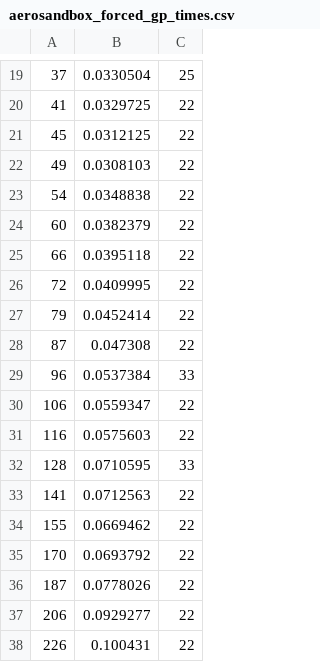
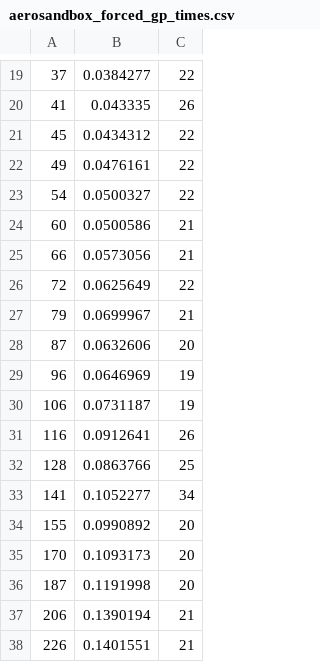
Before and after one commit to peterdsharpe/AeroSandbox, a CSV file: tutorial/01 - Optimization and Math/01 - Optimization Benchmark Problems/gp_beam/aerosandbox_forced_gp_times.csv, drawn as a sheet; only a part is shown, gaps mark what is left out; the diff covers the shown part only.

Commit message:
update times with improved formulation

```diff
--- a/tutorial/01 - Optimization and Math/01 - Optimization Benchmark Problems/gp_beam/aerosandbox_forced_gp_times.csv
+++ b/tutorial/01 - Optimization and Math/01 - Optimization Benchmark Problems/gp_beam/aerosandbox_forced_gp_times.csv
@@ -19,20 +19,20 @@
-37,0.0330504,25
-41,0.0329725,22
-45,0.0312125,22
-49,0.0308103,22
-54,0.0348838,22
-60,0.0382379,22
-66,0.0395118,22
-72,0.0409995,22
-79,0.0452414,22
-87,0.047308,22
-96,0.0537384,33
-106,0.0559347,22
-116,0.0575603,22
-128,0.0710595,33
-141,0.0712563,22
-155,0.0669462,22
-170,0.0693792,22
-187,0.0778026,22
-206,0.0929277,22
-226,0.100431,22
+37,0.0384277,22
+41,0.043335,26
+45,0.0434312,22
+49,0.0476161,22
+54,0.0500327,22
+60,0.0500586,21
+66,0.0573056,21
+72,0.0625649,22
+79,0.0699967,21
+87,0.0632606,20
+96,0.0646969,19
+106,0.0731187,19
+116,0.0912641,26
+128,0.0863766,25
+141,0.1052277,34
+155,0.0990892,20
+170,0.1093173,20
+187,0.1191998,20
+206,0.1390194,21
+226,0.1401551,21
```
Also changed, not shown: 113 edited cells elsewhere in this file.
